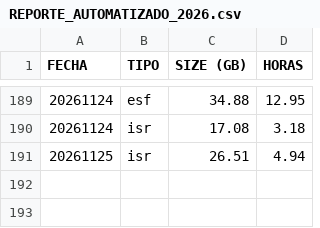
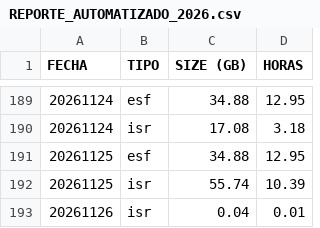
Before and after one commit to sebastianVP/DATASETS_CLASE, a CSV file: REPORTE_AUTOMATIZADO_2026.csv, drawn as a sheet; only a part is shown, gaps mark what is left out.

Commit message:
Actualizacion de reportes 2026

```diff
--- a/REPORTE_AUTOMATIZADO_2026.csv
+++ b/REPORTE_AUTOMATIZADO_2026.csv
@@ -190,2 +190,4 @@ FECHA,TIPO,SIZE (GB),HORAS
 20261124,isr,17.08,3.18
-20261125,isr,26.51,4.94
+20261125,esf,34.88,12.95
+20261125,isr,55.74,10.39
+20261126,isr,0.04,0.01
```
Also changed, not shown: REPORTE_DIGDT_2026.csv.
